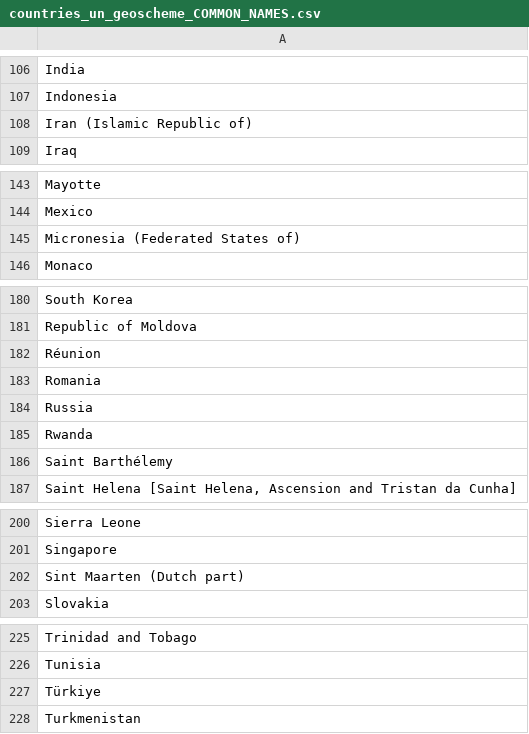
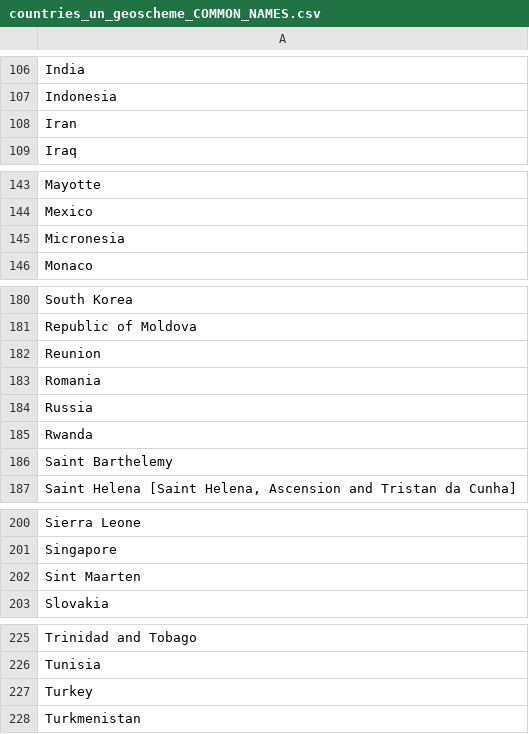
Before and after one commit to lisyderm/brew_validator, a CSV file: countries_un_geoscheme_COMMON_NAMES.csv, drawn as a sheet; only a part is shown, gaps mark what is left out; the diff covers the shown part only.

Commit message:
further simplify geoscheme common name equivalents

```diff
--- a/countries_un_geoscheme_COMMON_NAMES.csv
+++ b/countries_un_geoscheme_COMMON_NAMES.csv
@@ -107,3 +107,3 @@ India
 Indonesia
-Iran (Islamic Republic of)
+Iran
 Iraq
@@ -144,3 +144,3 @@ Mayotte
 Mexico
-Micronesia (Federated States of)
+Micronesia
 Monaco
@@ -181,3 +181,3 @@ South Korea
 Republic of Moldova
-Réunion
+Reunion
 Romania
@@ -185,3 +185,3 @@ Russia
 Rwanda
-Saint Barthélemy
+Saint Barthelemy
 "Saint Helena [Saint Helena, Ascension and Tristan da Cunha]"
@@ -201,3 +201,3 @@ Sierra Leone
 Singapore
-Sint Maarten (Dutch part)
+Sint Maarten
 Slovakia
@@ -226,3 +226,3 @@ Trinidad and Tobago
 Tunisia
-Türkiye
+Turkey
 Turkmenistan
```
Also changed, not shown: 1 edited cell elsewhere in this file.
